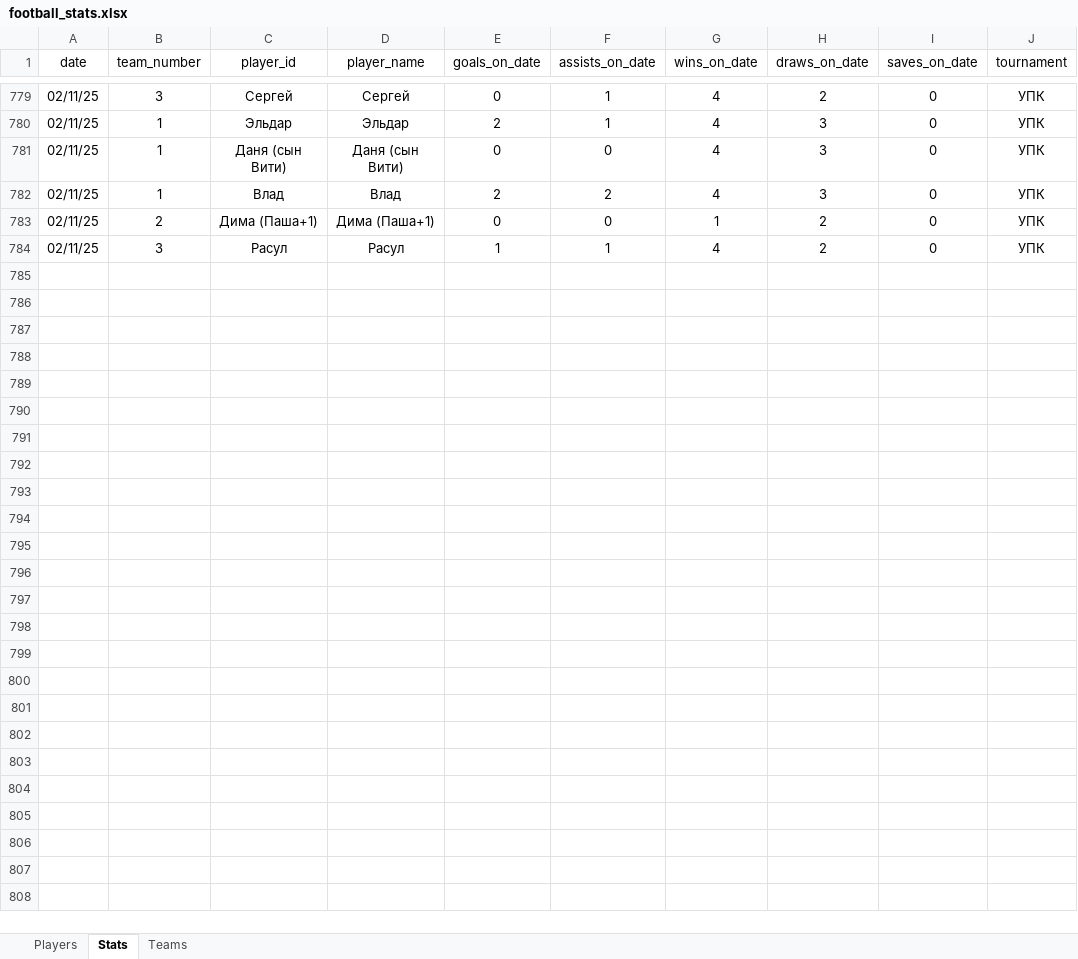
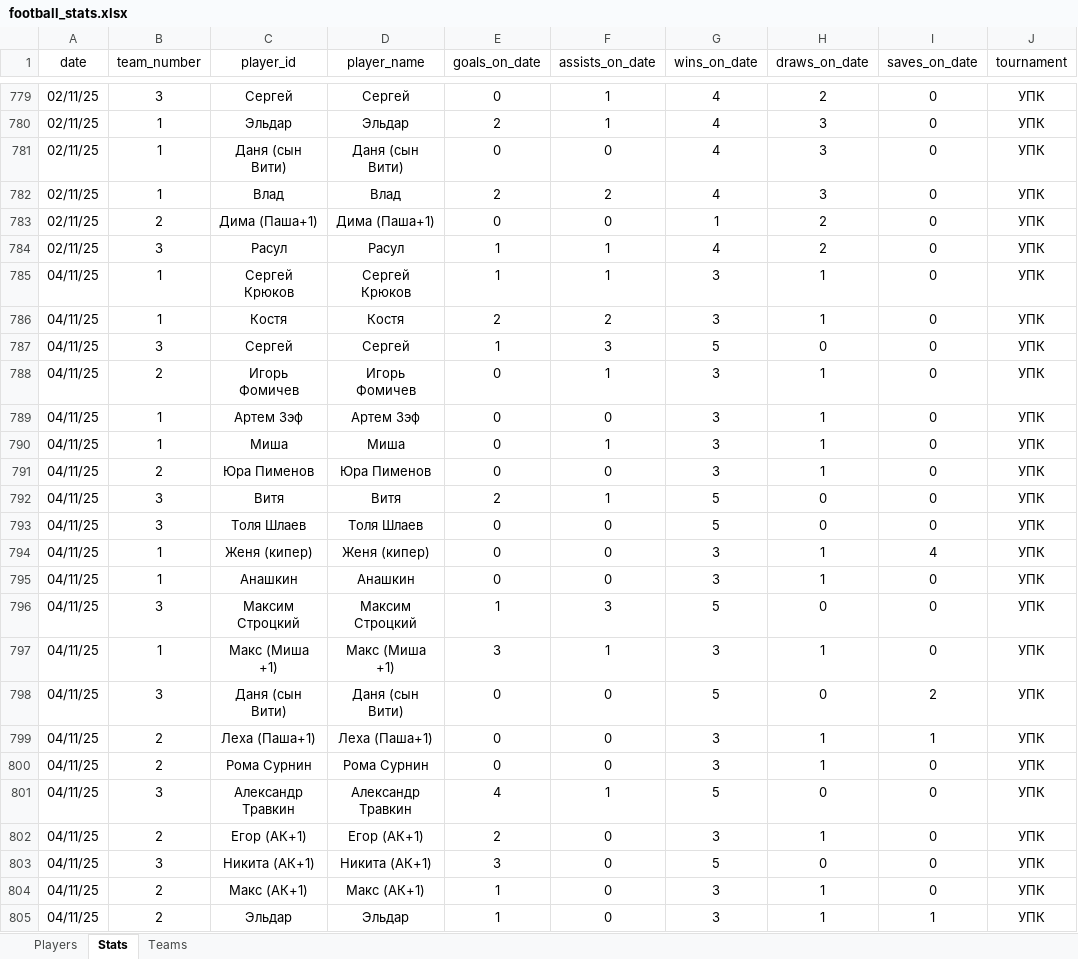
Before and after one commit to Greyusek/football_stats, an Excel workbook: football_stats.xlsx, sheet Stats, drawn as a sheet; only a part is shown, gaps mark what is left out; values as stored, in another font and other column widths than the file's, no borders; table styles not drawn; the diff names each change by its address in the sheet, - before the commit and + after, or states it on an @@ line.

```diff
--- a/football_stats.xlsx (sheet Stats)
+++ b/football_stats.xlsx (sheet Stats)
+row 785: 04/11/25 | 1 | Сергей Крюков | Сергей Крюков | 1 | 1 | 3 | 1 | 0 | УПК
+row 786: 04/11/25 | 1 | Костя | Костя | 2 | 2 | 3 | 1 | 0 | УПК
+row 787: 04/11/25 | 3 | Сергей | Сергей | 1 | 3 | 5 | 0 | 0 | УПК
+row 788: 04/11/25 | 2 | Игорь Фомичев | Игорь Фомичев | 0 | 1 | 3 | 1 | 0 | УПК
+row 789: 04/11/25 | 1 | Артем Зэф | Артем Зэф | 0 | 0 | 3 | 1 | 0 | УПК
+row 790: 04/11/25 | 1 | Миша | Миша | 0 | 1 | 3 | 1 | 0 | УПК
+row 791: 04/11/25 | 2 | Юра Пименов | Юра Пименов | 0 | 0 | 3 | 1 | 0 | УПК
+row 792: 04/11/25 | 3 | Витя | Витя | 2 | 1 | 5 | 0 | 0 | УПК
+row 793: 04/11/25 | 3 | Толя Шлаев | Толя Шлаев | 0 | 0 | 5 | 0 | 0 | УПК
+row 794: 04/11/25 | 1 | Женя (кипер) | Женя (кипер) | 0 | 0 | 3 | 1 | 4 | УПК
+row 795: 04/11/25 | 1 | Анашкин | Анашкин | 0 | 0 | 3 | 1 | 0 | УПК
+row 796: 04/11/25 | 3 | Максим Строцкий | Максим Строцкий | 1 | 3 | 5 | 0 | 0 | УПК
+row 797: 04/11/25 | 1 | Макс (Миша +1) | Макс (Миша +1) | 3 | 1 | 3 | 1 | 0 | УПК
+row 798: 04/11/25 | 3 | Даня (сын Вити) | Даня (сын Вити) | 0 | 0 | 5 | 0 | 2 | УПК
+row 799: 04/11/25 | 2 | Леха (Паша+1) | Леха (Паша+1) | 0 | 0 | 3 | 1 | 1 | УПК
+row 800: 04/11/25 | 2 | Рома Сурнин | Рома Сурнин | 0 | 0 | 3 | 1 | 0 | УПК
+row 801: 04/11/25 | 3 | Александр Травкин | Александр Травкин | 4 | 1 | 5 | 0 | 0 | УПК
+row 802: 04/11/25 | 2 | Егор (АК+1) | Егор (АК+1) | 2 | 0 | 3 | 1 | 0 | УПК
+row 803: 04/11/25 | 3 | Никита (АК+1) | Никита (АК+1) | 3 | 0 | 5 | 0 | 0 | УПК
+row 804: 04/11/25 | 2 | Макс (АК+1) | Макс (АК+1) | 1 | 0 | 3 | 1 | 0 | УПК
+row 805: 04/11/25 | 2 | Эльдар | Эльдар | 1 | 0 | 3 | 1 | 1 | УПК
```
Also changed, not shown: sheet Players, sheet Teams, 3 other files.
